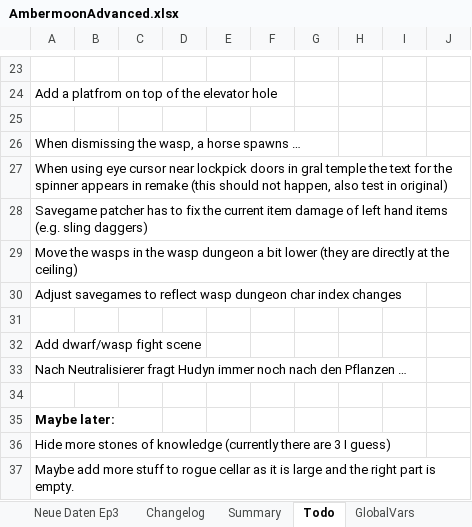
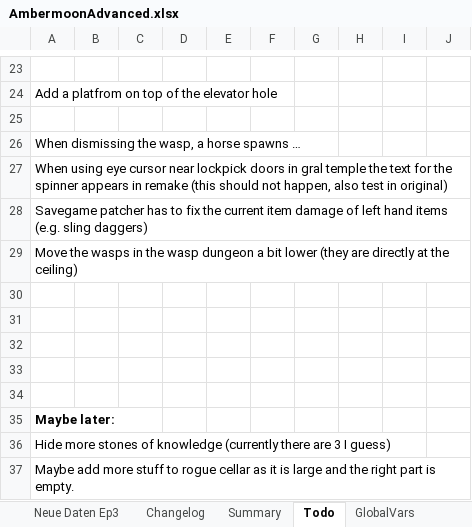
Before and after one commit to Pyrdacor/Ambermoon-Advanced, an Excel workbook: AmbermoonAdvanced.xlsx, sheet Todo, drawn as a sheet; only a part is shown, gaps mark what is left out; values as stored, in another font and other column widths than the file's, no borders; removed rows and columns are numbered as before the commit, all else as after; the diff names each change by its address in the sheet, - before the commit and + after, or states it on an @@ line.

Commit message:
WIP wasp dungeon

```diff
--- a/AmbermoonAdvanced.xlsx (sheet Todo)
+++ b/AmbermoonAdvanced.xlsx (sheet Todo)
-row 30: Adjust savegames to reflect wasp dungeon char index changes
-A31: Add dwarf/wasp fight scene
+A31: (empty)
-A32: Nach Neutralisierer fragt Hudyn immer noch nach den Pflanzen …
+A32: (empty)
+row 33: (empty)
```
Also changed, not shown: sheet WallGfx, 6 other files.
